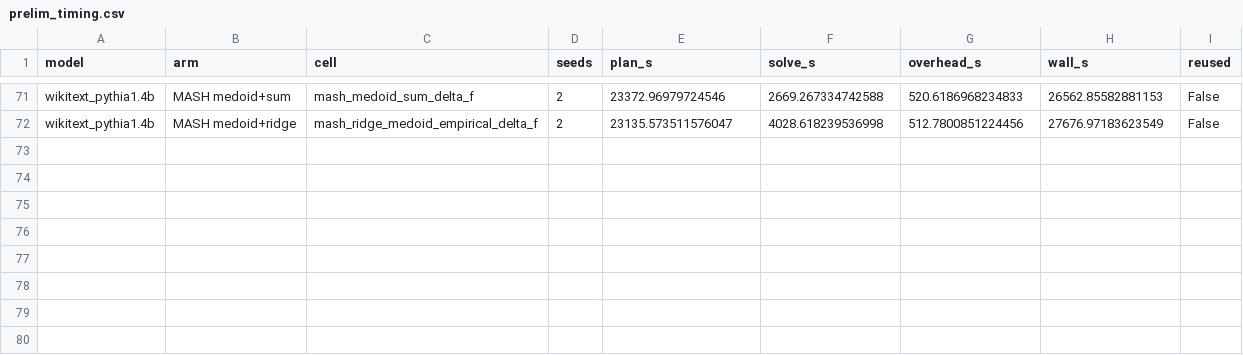
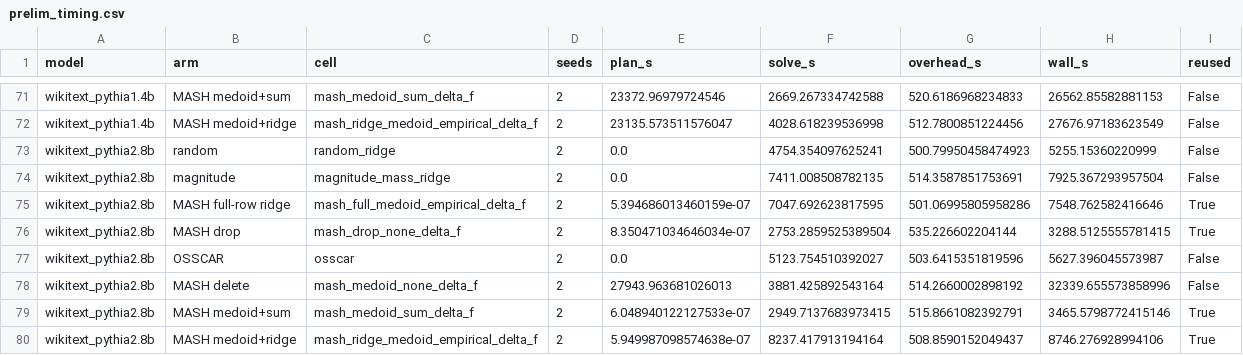
Before and after one commit to amirika20/pruning, a CSV file: paper/preliminary/prelim_timing.csv, drawn as a sheet; only a part is shown, gaps mark what is left out.

```diff
--- a/paper/preliminary/prelim_timing.csv
+++ b/paper/preliminary/prelim_timing.csv
@@ -72 +72,9 @@ wikitext_pythia1.4b,MASH medoid+sum,mash_medoid_sum_delta_f,2,23372.96979724546,
 wikitext_pythia1.4b,MASH medoid+ridge,mash_ridge_medoid_empirical_delta_f,2,23135.573511576047,4028.618239536998,512.7800851224456,27676.97183623549,False
+wikitext_pythia2.8b,random,random_ridge,2,0.0,4754.354097625241,500.79950458474923,5255.15360220999,False
+wikitext_pythia2.8b,magnitude,magnitude_mass_ridge,2,0.0,7411.008508782135,514.3587851753691,7925.367293957504,False
+wikitext_pythia2.8b,MASH full-row ridge,mash_full_medoid_empirical_delta_f,2,5.394686013460159e-07,7047.692623817595,501.06995805958286,7548.762582416646,True
+wikitext_pythia2.8b,MASH drop,mash_drop_none_delta_f,2,8.350471034646034e-07,2753.2859525389504,535.226602204144,3288.5125555781415,True
+wikitext_pythia2.8b,OSSCAR,osscar,2,0.0,5123.754510392027,503.6415351819596,5627.396045573987,False
+wikitext_pythia2.8b,MASH delete,mash_medoid_none_delta_f,2,27943.963681026013,3881.425892543164,514.2660002898192,32339.655573858996,False
+wikitext_pythia2.8b,MASH medoid+sum,mash_medoid_sum_delta_f,2,6.048940122127533e-07,2949.7137683973415,515.8661082392791,3465.5798772415146,True
+wikitext_pythia2.8b,MASH medoid+ridge,mash_ridge_medoid_empirical_delta_f,2,5.949987098574638e-07,8237.417913194164,508.8590152049437,8746.276928994106,True
```
Also changed, not shown: 12 other files.
